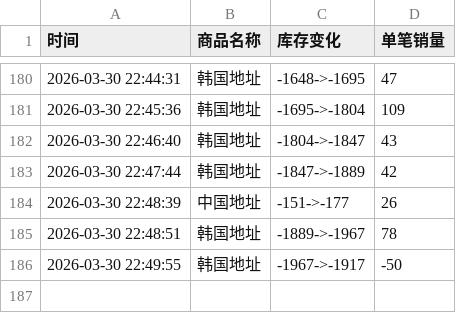
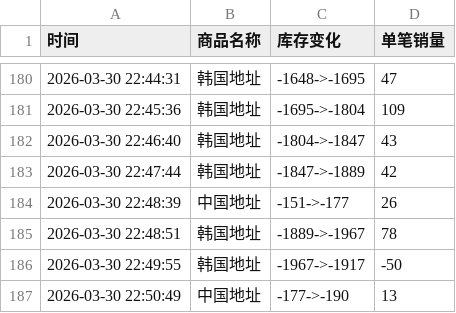
Before and after one commit to yuiki001/irene-0330, a CSV file: irene-0330.csv, drawn as a sheet; only a part is shown, gaps mark what is left out; the diff names each change by its address in the sheet, - before the commit and + after, or states it on an @@ line.

Commit message:
自动更新数据 2026-03-30 22:50:49

```diff
--- a/irene-0330.csv
+++ b/irene-0330.csv
+row 187: 2026-03-30 22:50:49 | 中国地址 | -177->-190 | 13
```
